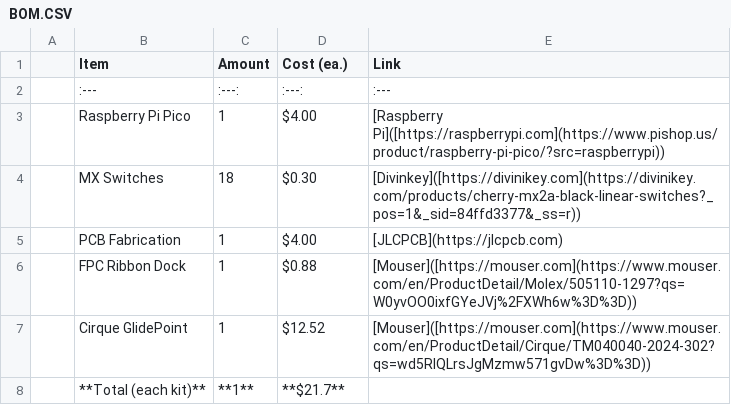
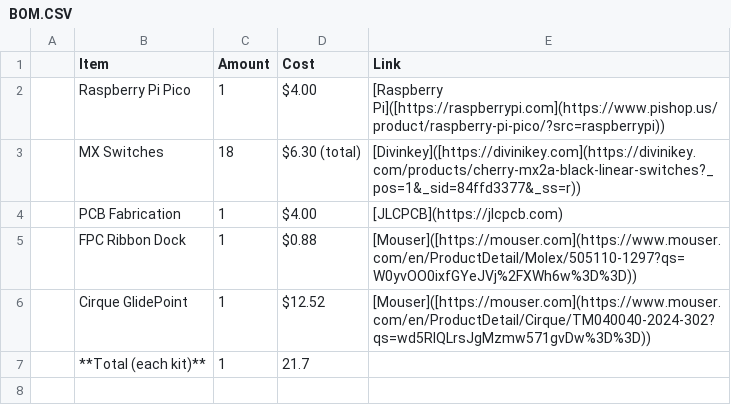
Before and after one commit to AdityaPatel-png/Half-Life-Week-1, a CSV file: BOM.CSV, drawn as a sheet.

Commit message:
Revise BOM.CSV cost formatting
Updated cost format for MX Switches and total cost.

```diff
--- a/BOM.CSV
+++ b/BOM.CSV
@@ -1,5 +1,4 @@
-| Item | Amount | Cost (ea.) | Link |
-| :--- | :---: | :---: | :--- |
+| Item | Amount | Cost | Link |
 | Raspberry Pi Pico | 1 | $4.00 | [Raspberry Pi]([https://raspberrypi.com](https://www.pishop.us/product/raspberry-pi-pico/?src=raspberrypi)) |
-| MX Switches | 18 | $0.30 | [Divinkey]([https://divinikey.com](https://divinikey.com/products/cherry-mx2a-black-linear-switches?_pos=1&_sid=84ffd3377&_ss=r)) |
+| MX Switches | 18 | $6.30 (total) | [Divinkey]([https://divinikey.com](https://divinikey.com/products/cherry-mx2a-black-linear-switches?_pos=1&_sid=84ffd3377&_ss=r)) |
 | PCB Fabrication | 1 | $4.00 | [JLCPCB](https://jlcpcb.com) |
@@ -7,2 +6,2 @@
 | Cirque GlidePoint | 1 | $12.52 | [Mouser]([https://mouser.com](https://www.mouser.com/en/ProductDetail/Cirque/TM040040-2024-302?qs=wd5RIQLrsJgMzmw571gvDw%3D%3D)) |
-| **Total (each kit)** | **1** | **$21.7** | |
+| **Total (each kit)** | 1 | 21.7 | |
```
